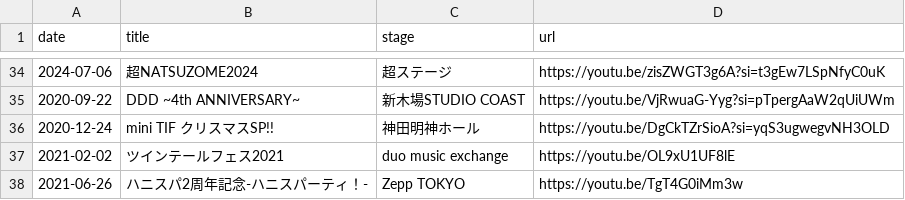
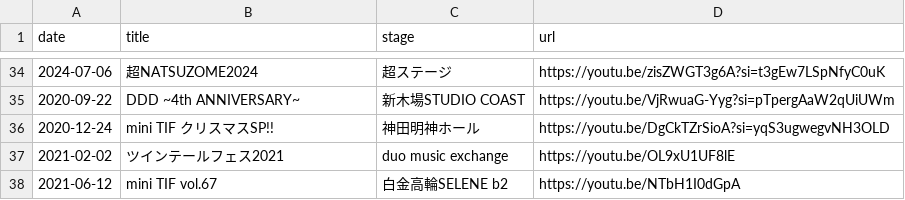
Before and after one commit to kotashan-m/live-links, a CSV file: data.csv, drawn as a sheet; only a part is shown, gaps mark what is left out.

Commit message:
データ更新(追加1・修正0・削除0)

```diff
--- a/data.csv
+++ b/data.csv
@@ -37,2 +37,2 @@ date,title,stage,url
 2021-02-02,ツインテールフェス2021,duo music exchange,https://youtu.be/OL9xU1UF8lE
-2021-06-26,ハニスパ2周年記念-ハニスパーティ！-,Zepp TOKYO,https://youtu.be/TgT4G0iMm3w
+2021-06-12,mini TIF vol.67,白金高輪SELENE b2,https://youtu.be/NTbH1I0dGpA
```
